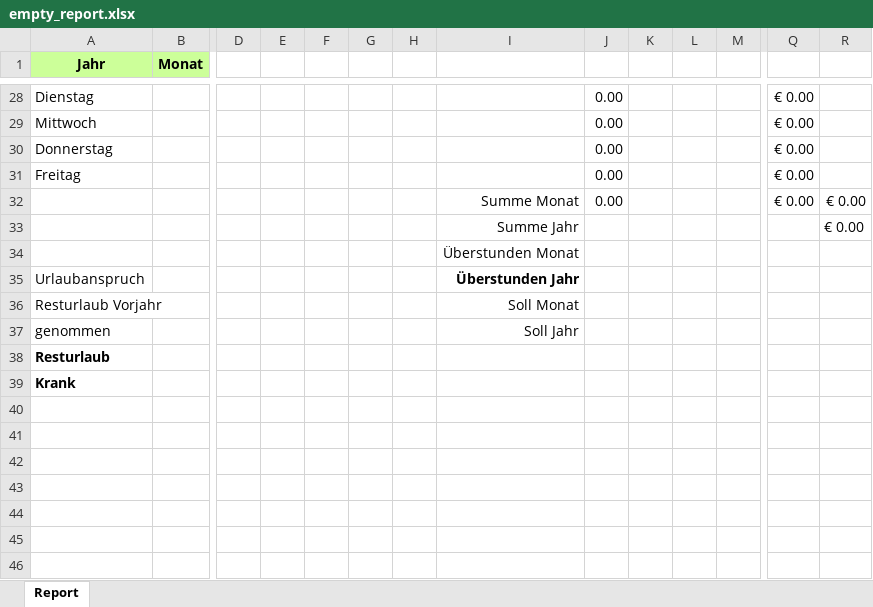
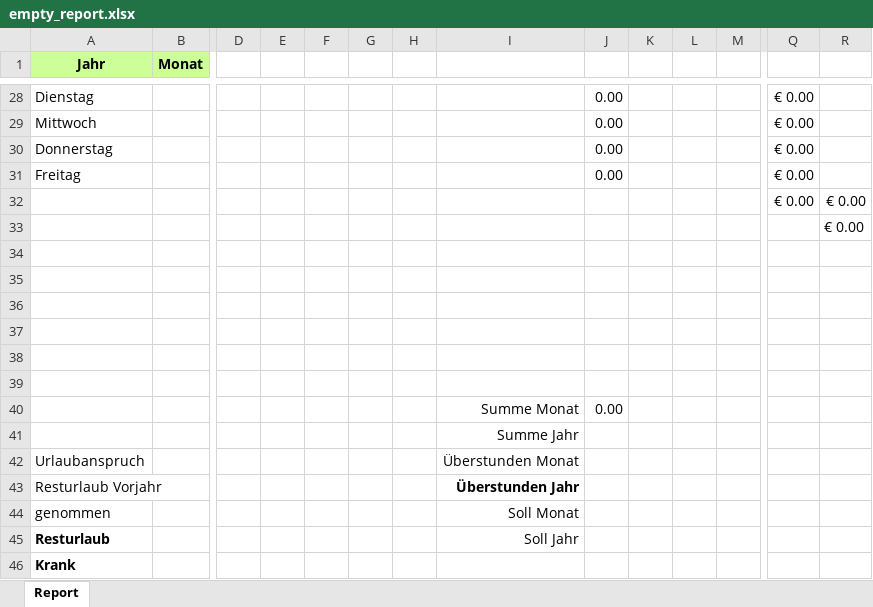
Before and after one commit to siddyboy69/PRE2024-25, an Excel workbook: Server/assets/empty_report.xlsx, sheet Report, drawn as a sheet; only a part is shown, gaps mark what is left out; values as stored, in another font and other column widths than the file's, no borders; addresses are those after the commit; rows hold the shown columns only; the diff names each change by its address in the sheet, - before the commit and + after, or states it on an @@ line.

Commit message:
shiftDate gets assigned to corresponding day in excel file

```diff
--- a/Server/assets/empty_report.xlsx (sheet Report)
+++ b/Server/assets/empty_report.xlsx (sheet Report)
+row 32:  |  |  |  |  |  |  |  |  |  |  |  | € 0.00 | € 0.00
+row 33:  |  |  |  |  |  |  |  |  |  |  |  |  | € 0.00
-row 34:  |  |  |  |  |  |  | Summe Monat | 0.00 |  |  |  | € 0.00 | € 0.00
+row 34: (empty)
-row 35:  |  |  |  |  |  |  | Summe Jahr |  |  |  |  |  | € 0.00
+row 35: (empty)
+row 36: (empty)
+row 37: (empty)
+row 38: (empty)
+row 39: (empty)
+row 40:  |  |  |  |  |  |  | Summe Monat | 0.00
-I41: Überstunden Monat
+I41: Summe Jahr
-I42: Überstunden Jahr
+I42: Überstunden Monat
-I42 bold: on
+I42 bold: off
-I43: Soll Monat
+I43: Überstunden Jahr
-I43 bold: off
+I43 bold: on
-I44: Soll Jahr
+I44: Soll Monat
-I45: (empty)
+I45: Soll Jahr
```
Also changed, not shown: 2 other files.
